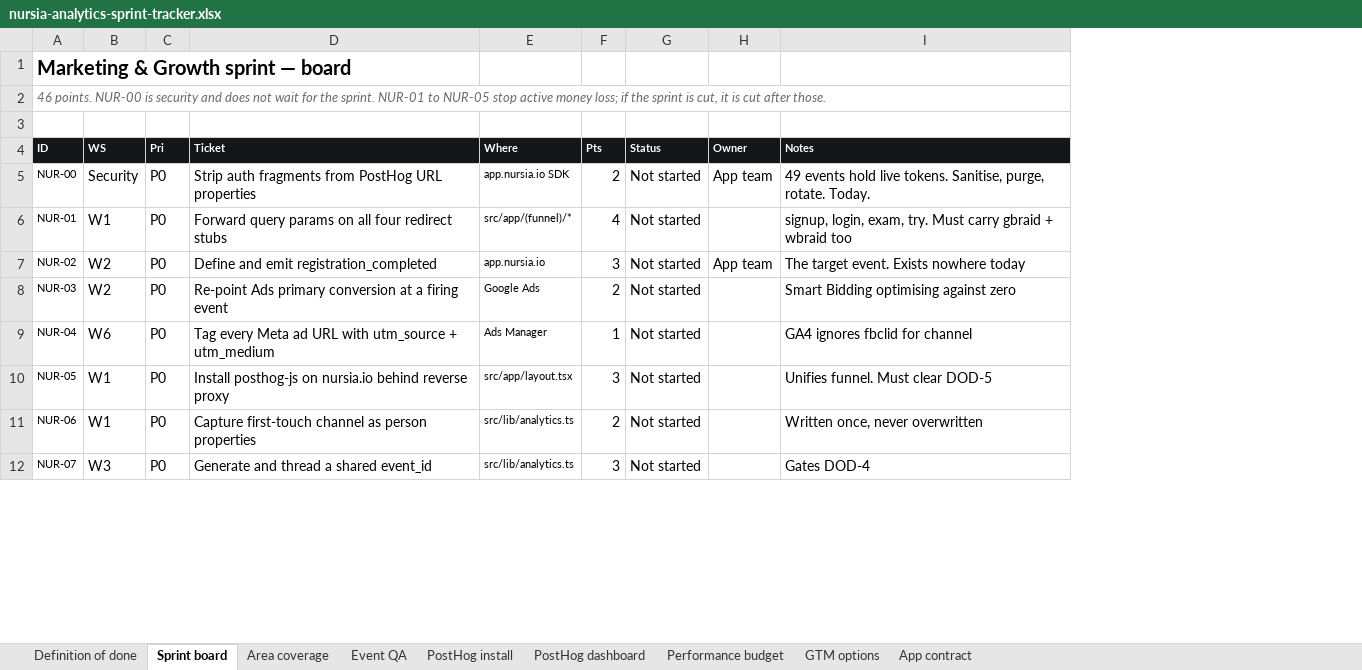
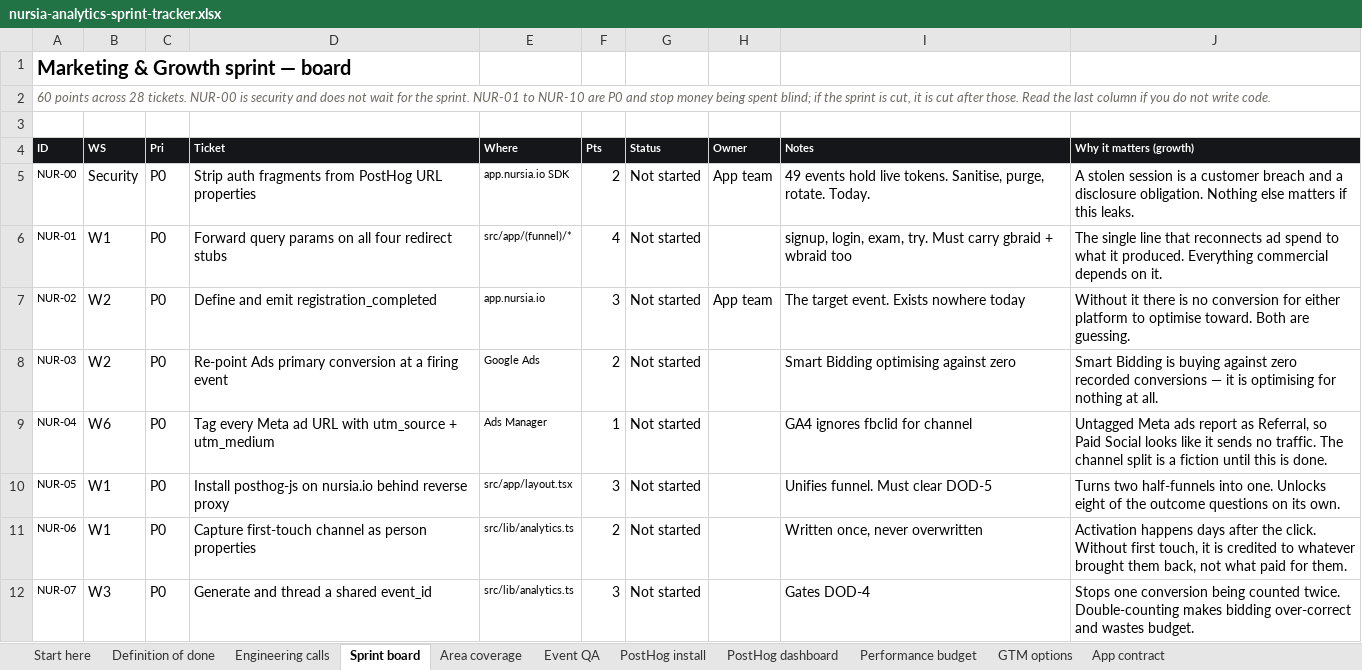
Before and after one commit to GritLabsAI/nursia-website, an Excel workbook: internal/doc/nursia-analytics-sprint-tracker.xlsx, sheet Sprint board, drawn as a sheet; only a part is shown; values as stored, in another font and other column widths than the file's, no borders; conditional formats not drawn; the diff names each change by its address in the sheet, - before the commit and + after, or states it on an @@ line.

```diff
--- a/internal/doc/nursia-analytics-sprint-tracker.xlsx (sheet Sprint board)
+++ b/internal/doc/nursia-analytics-sprint-tracker.xlsx (sheet Sprint board)
+sheet tab: Start here
+sheet tab: Engineering calls
+column J (Why it matters (growth)), rows 5-12: A stolen session is a customer breach and a disclosure obligation. Nothing else matters if this leaks. | The single line that reconnects ad spend to what it produced. Everything commercial depends on it. | Without it there is no conversion for either platform to optimise toward. Both are guessing. | Smart Bidding is buying against zero recorded conversions — it is optimising for nothing at all. | Untagged Meta ads report as Referral, so Paid Social looks like it sends no traffic. The channel split is a fiction until this is done. | Turns two half-funnels into one. Unlocks eight of the outcome questions on its own. | Activation happens days after the click. Without first touch, it is credited to whatever brought them back, not what paid for them. | Stops one conversion being counted twice. Double-counting makes bidding over-correct and wastes budget.
-A2 (ID): 46 points. NUR-00 is security and does not wait for the sprint. NUR-01 to NUR-05 stop active money loss; if the sprint is cut, it is cut after those.
+A2 (ID): 60 points across 28 tickets. NUR-00 is security and does not wait for the sprint. NUR-01 to NUR-10 are P0 and stop money being spent blind; if the sprint is cut, it is cut after those. Read the last column if you do not write code.
```
Also changed, not shown: 2 other files.
